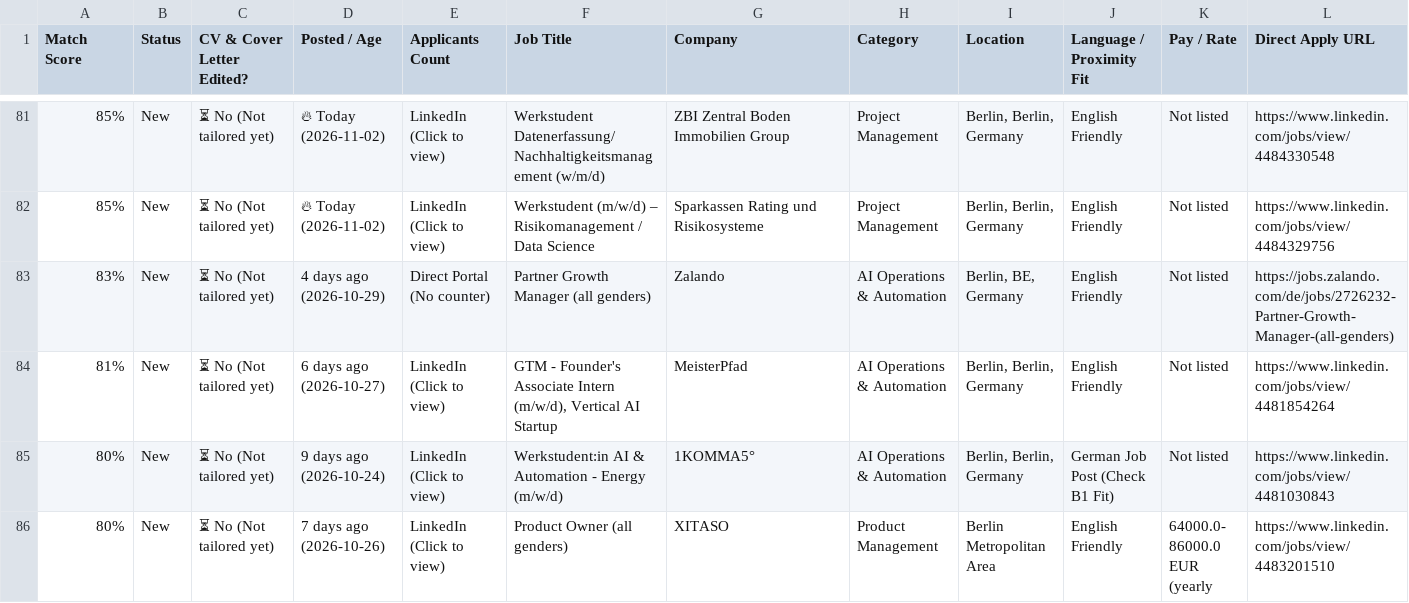
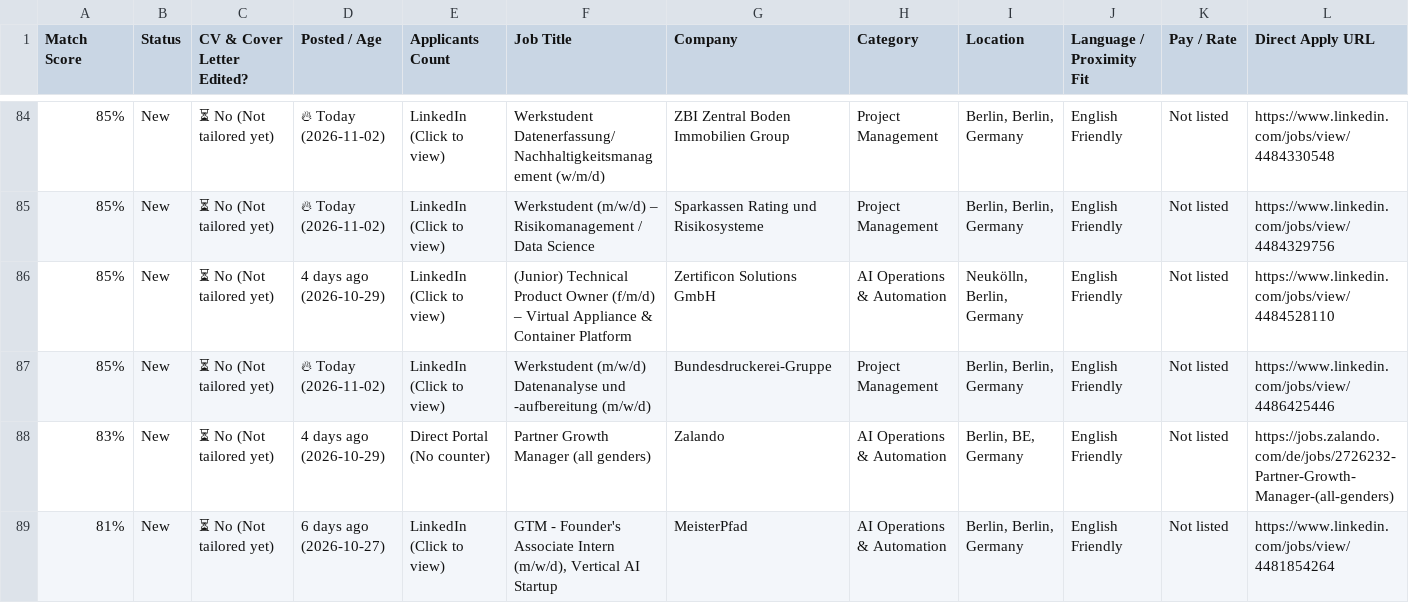
Before and after one commit to GuillermoHern023/berlin-job-applier, a CSV file: output/Job_Tracker_Quick_Apply.csv, drawn as a sheet; only a part is shown, gaps mark what is left out; the shorter side is filled out with more unchanged rows; rows hold the shown columns only; the diff covers the shown part only; the diff names each change by its address in the sheet, - before the commit and + after, or states it on an @@ line.

Commit message:
chore(jobs): automated daily scrape, CV tailor & dashboard update [skip ci]

```diff
--- a/output/Job_Tracker_Quick_Apply.csv
+++ b/output/Job_Tracker_Quick_Apply.csv
+row 86: 85% | New | ⏳ No (Not tailored yet) | 4 days ago (2026-10-29) | LinkedIn (Click to view) | (Junior) Technical Product Owner (f/m/d) – Virtual Appliance & Container Platform | Zertificon Solutions GmbH | AI Operations & Automation | Neukölln, Berlin, Germany | English Friendly | Not listed | https://www.linkedin.com/jobs/view/4484528110
+row 87: 85% | New | ⏳ No (Not tailored yet) | 🔥 Today (2026-11-02) | LinkedIn (Click to view) | Werkstudent (m/w/d) Datenanalyse und -aufbereitung (m/w/d) | Bundesdruckerei-Gruppe | Project Management | Berlin, Berlin, Germany | English Friendly | Not listed | https://www.linkedin.com/jobs/view/4486425446
```
Also changed, not shown: 5 added rows and 1 edited cell elsewhere in this file, 13 other files.
